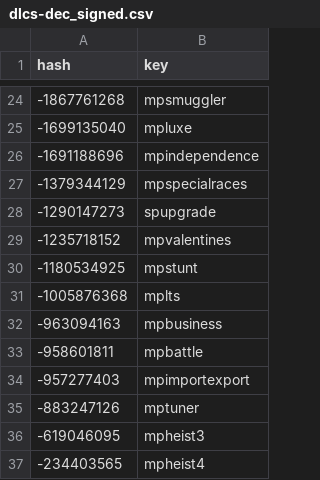
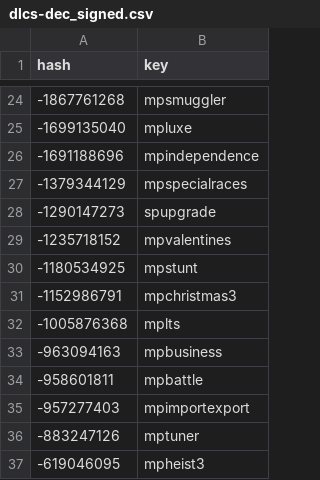
Before and after one commit to calamity-inc/gta-v-joaat-hash-db, a CSV file: out/dlcs-dec_signed.csv, drawn as a sheet; only a part is shown, gaps mark what is left out; the shorter side is filled out with more unchanged rows; the diff names each change by its address in the sheet, - before the commit and + after, or states it on an @@ line.

Commit message:
Add "mpchristmas3" to dlcs

```diff
--- a/out/dlcs-dec_signed.csv
+++ b/out/dlcs-dec_signed.csv
+row 31: -1152986791 | mpchristmas3
```
Also changed, not shown: out/dlcs-dec_unsigned.csv, out/dlcs-hex.csv, 4 other files.
